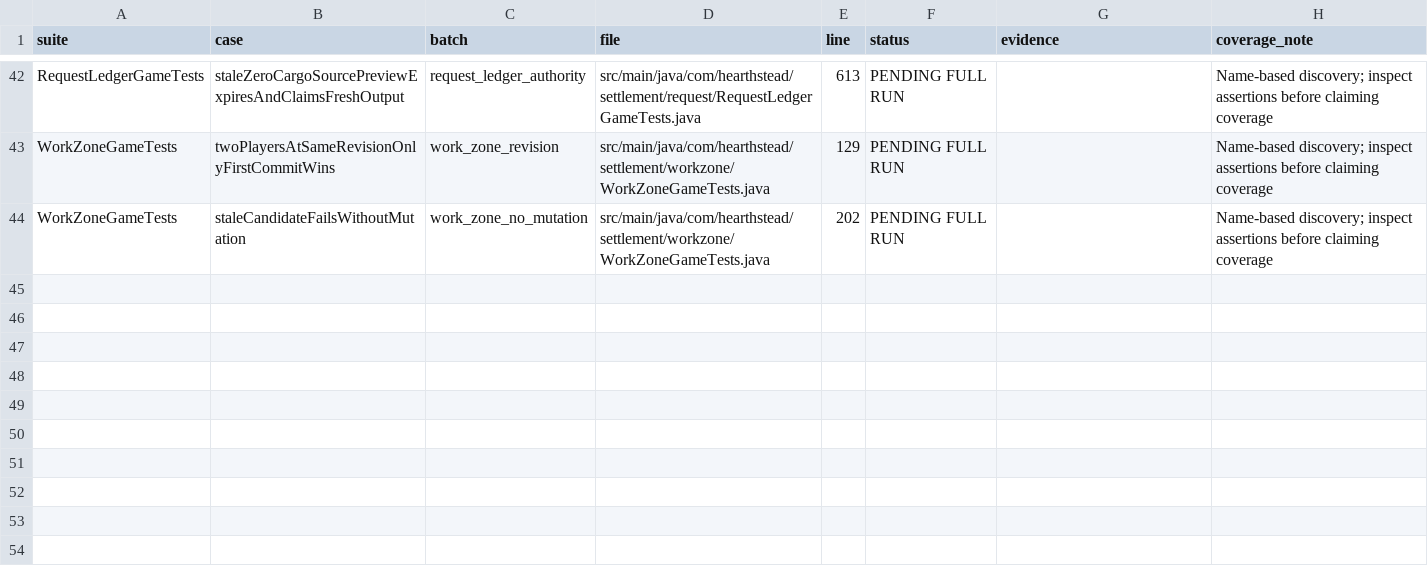
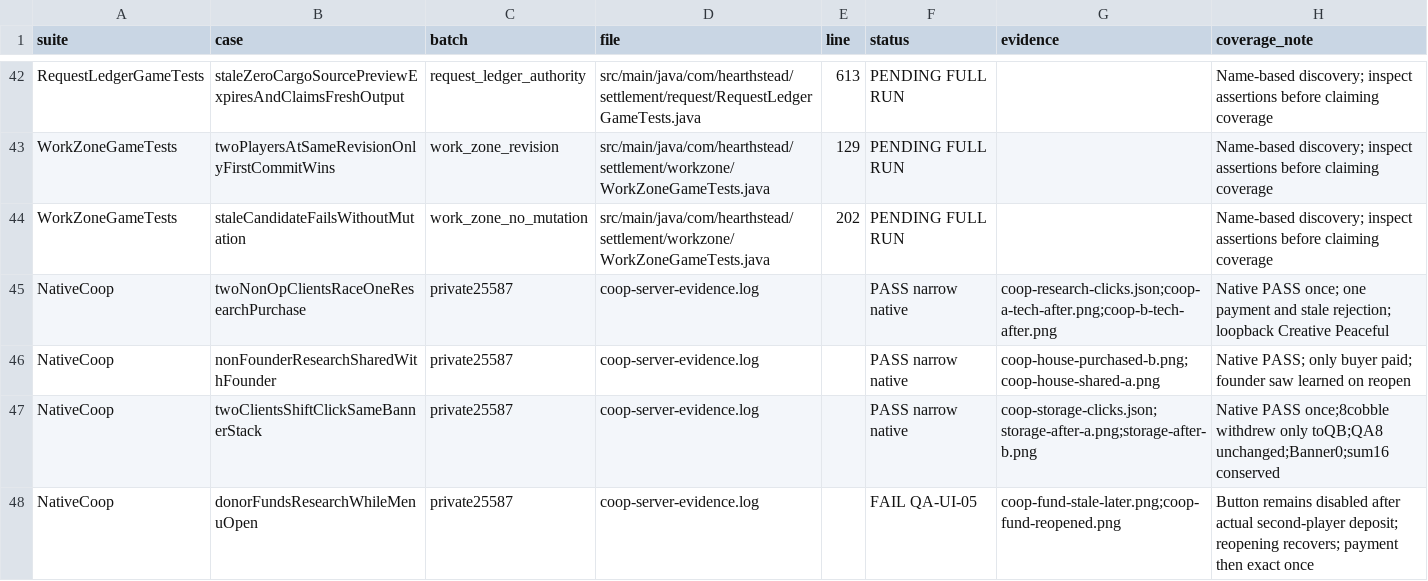
Before and after one commit to tobtheboyplays-cyber/Verk-arbeid-, a CSV file: handoff/2026-09-26/CO_OP_SCENARIO_MATRIX.csv, drawn as a sheet; only a part is shown, gaps mark what is left out; the diff names each change by its address in the sheet, - before the commit and + after, or states it on an @@ line.

```diff
--- a/handoff/2026-09-26/CO_OP_SCENARIO_MATRIX.csv
+++ b/handoff/2026-09-26/CO_OP_SCENARIO_MATRIX.csv
+row 45: NativeCoop | twoNonOpClientsRaceOneResearchPurchase | private25587 | coop-server-evidence.log |  | PASS narrow native | coop-research-clicks.json;coop-a-tech-after.png;coop-b-tech-after.png | Native PASS once; one payment and stale rejection; loopback Creative Peaceful
+row 46: NativeCoop | nonFounderResearchSharedWithFounder | private25587 | coop-server-evidence.log |  | PASS narrow native | coop-house-purchased-b.png;coop-house-shared-a.png | Native PASS; only buyer paid; founder saw learned on reopen
+row 47: NativeCoop | twoClientsShiftClickSameBannerStack | private25587 | coop-server-evidence.log |  | PASS narrow native | coop-storage-clicks.json;storage-after-a.png;storage-after-b.png | Native PASS once;8cobble withdrew only toQB;QA8 unchanged;Banner0;sum16 conserved
+row 48: NativeCoop | donorFundsResearchWhileMenuOpen | private25587 | coop-server-evidence.log |  | FAIL QA-UI-05 | coop-fund-stale-later.png;coop-fund-reopened.png | Button remains disabled after actual second-player deposit; reopening recovers; payment then exact once
```
Also changed, not shown: handoff/2026-09-26/PERSISTENCE_SCENARIO_MATRIX.csv, handoff/2026-09-26/PRIORITY_ORDER_SCENARIO_MATRIX.csv, 4 other files.
